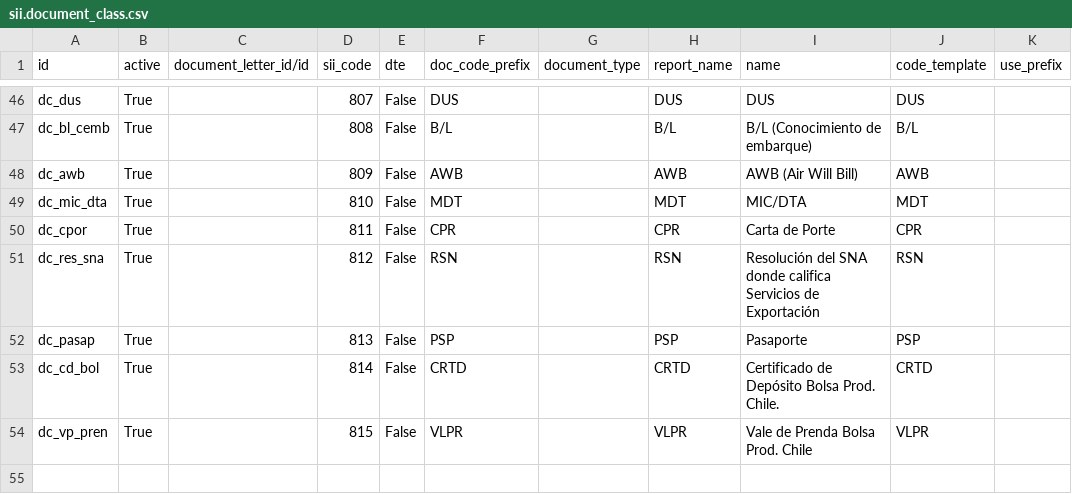
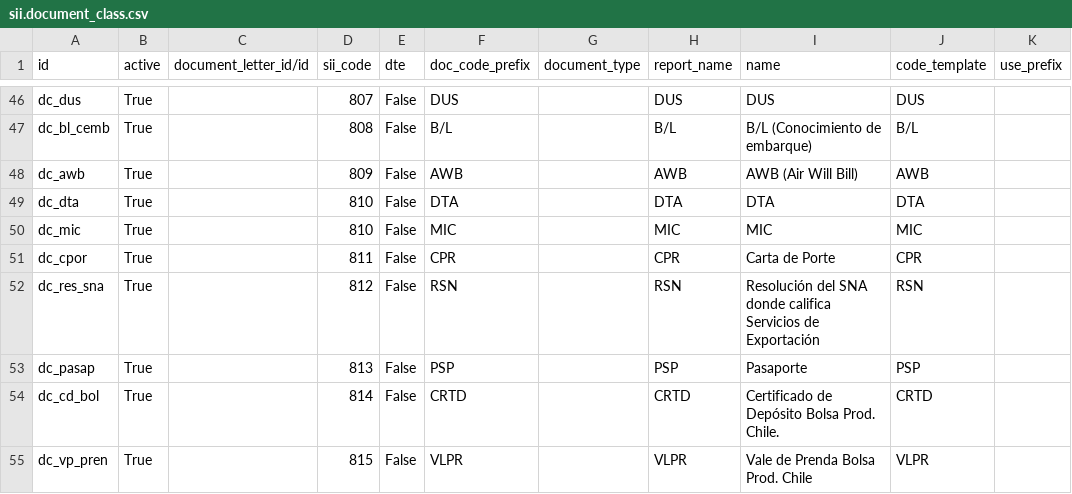
Before and after one commit to odoocoop/facturacion_electronica, a CSV file: l10n_cl_fe/data/sii.document_class.csv, drawn as a sheet; only a part is shown, gaps mark what is left out.

```diff
--- a/l10n_cl_fe/data/sii.document_class.csv
+++ b/l10n_cl_fe/data/sii.document_class.csv
@@ -48,3 +48,4 @@ dc_bl_cemb,True,,808,False,B/L,,B/L,B/L (Conocimiento de embarque),B/L,
 dc_awb,True,,809,False,AWB,,AWB,AWB (Air Will Bill),AWB,
-dc_mic_dta,True,,810,False,MDT,,MDT,MIC/DTA,MDT,
+dc_dta,True,,810,False,DTA,,DTA,DTA,DTA,
+dc_mic,True,,810,False,MIC,,MIC,MIC,MIC,
 dc_cpor,True,,811,False,CPR,,CPR,Carta de Porte,CPR,
```
Also changed, not shown: 7 other files.
